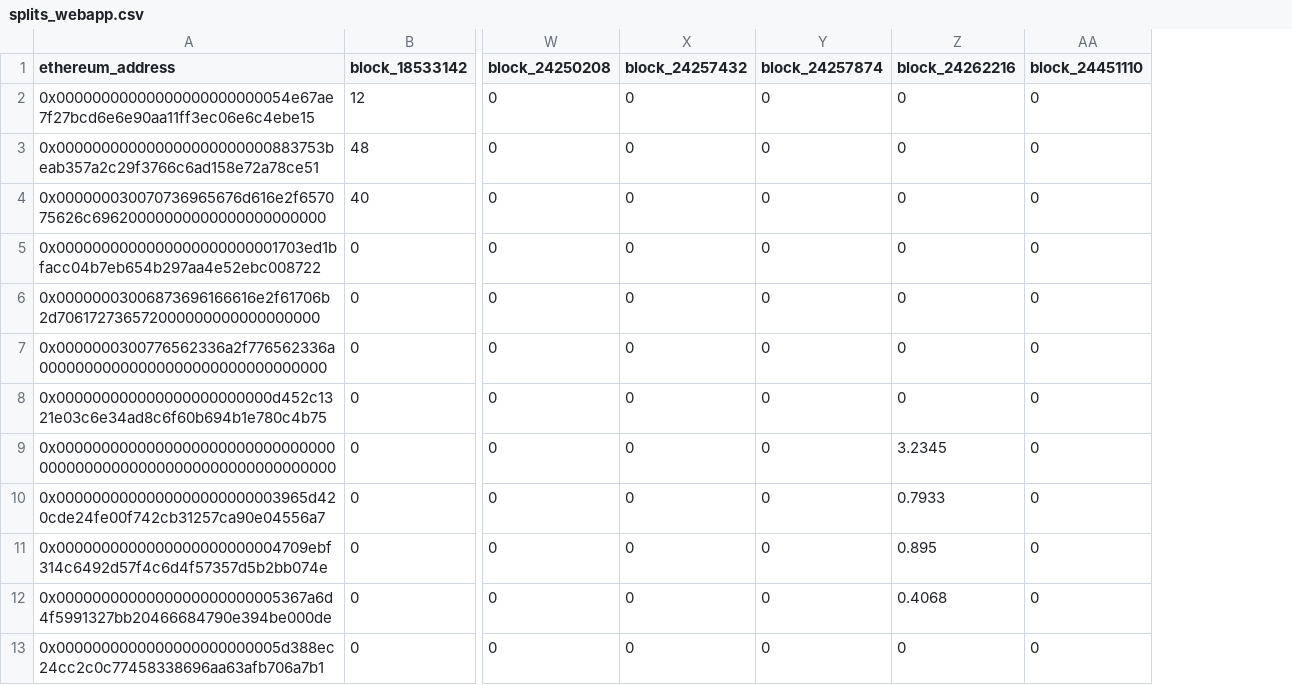
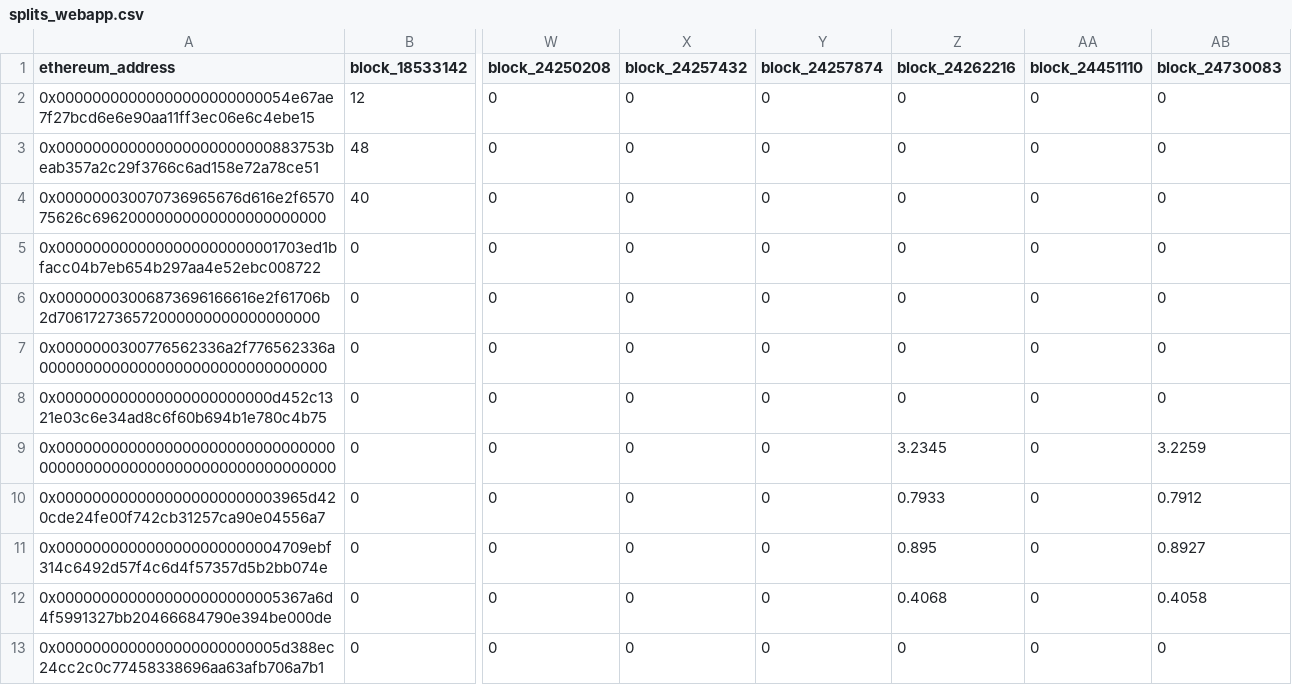
Before and after one commit to elimu-ai/web3-wiki, a CSV file: split-events/csvs/splits_webapp.csv, drawn as a sheet; only a part is shown, gaps mark what is left out; the diff names each change by its address in the sheet, - before the commit and + after, or states it on an @@ line.

Commit message:
chore(drips💧): split events csvs, nightly build

```diff
--- a/split-events/csvs/splits_webapp.csv
+++ b/split-events/csvs/splits_webapp.csv
+column AB (block_24730083), rows 2-13: 0 | 0 | 0 | 0 | 0 | 0 | 0 | 3.2259 | 0.7912 | 0.8927 | 0.4058 | 0
```
Also changed, not shown: split-events/csvs/splits_VoltAir.csv, split-events/csvs/splits_calculator.csv.
